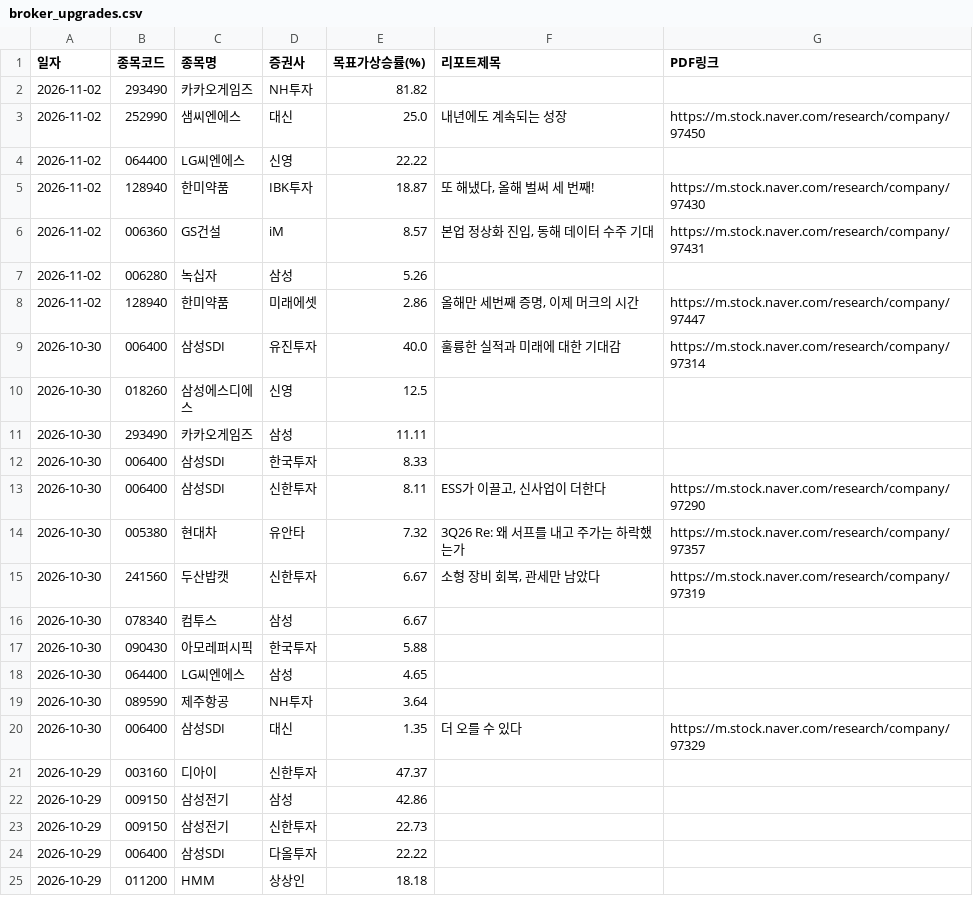
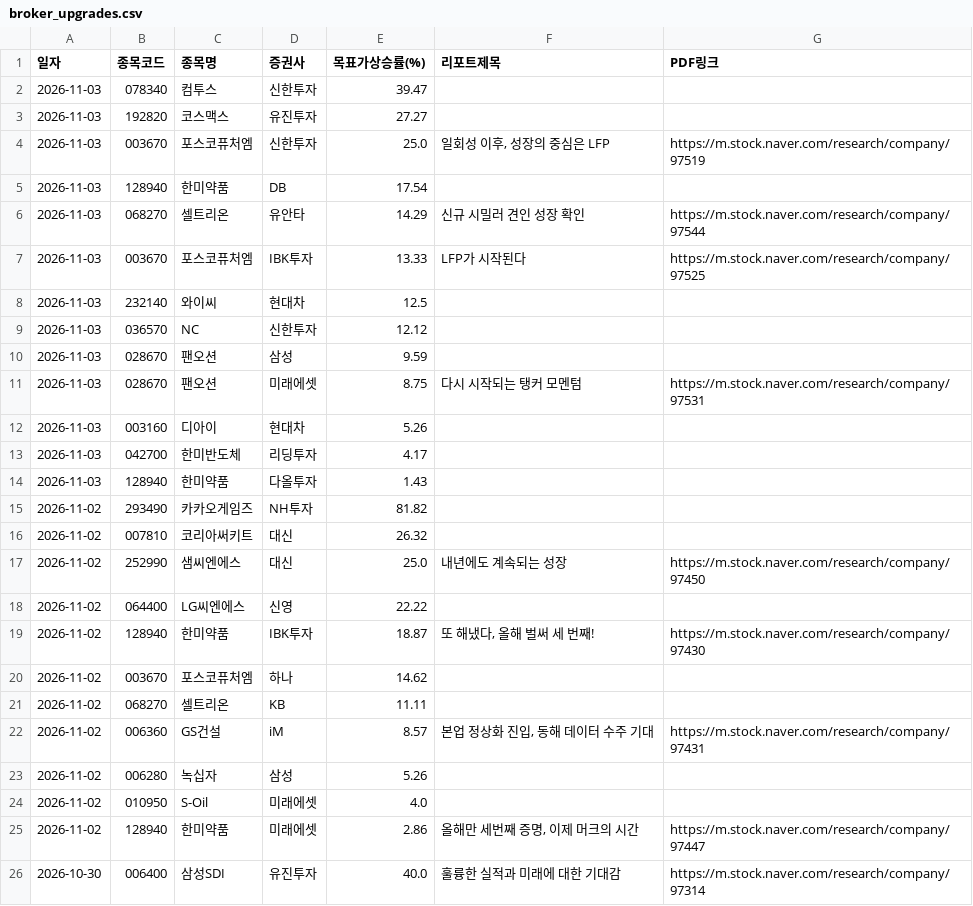
Before and after one commit to adkan8927-a11y/adkanbot, a CSV file: reports/broker_upgrades.csv, drawn as a sheet; only a part is shown; the shorter side is filled out with more unchanged rows.

```diff
--- a/reports/broker_upgrades.csv
+++ b/reports/broker_upgrades.csv
@@ -1,3 +1,17 @@
 일자,종목코드,종목명,증권사,목표가상승률(%),리포트제목,PDF링크
+2026-11-03,078340,컴투스,신한투자,39.47,,
+2026-11-03,192820,코스맥스,유진투자,27.27,,
+2026-11-03,003670,포스코퓨처엠,신한투자,25.0,"일회성 이후, 성장의 중심은 LFP",https://m.stock.naver.com/research/company/97519
+2026-11-03,128940,한미약품,DB,17.54,,
+2026-11-03,068270,셀트리온,유안타,14.29,신규 시밀러 견인 성장 확인,https://m.stock.naver.com/research/company/97544
+2026-11-03,003670,포스코퓨처엠,IBK투자,13.33,LFP가 시작된다,https://m.stock.naver.com/research/company/97525
+2026-11-03,232140,와이씨,현대차,12.5,,
+2026-11-03,036570,NC,신한투자,12.12,,
+2026-11-03,028670,팬오션,삼성,9.59,,
+2026-11-03,028670,팬오션,미래에셋,8.75,다시 시작되는 탱커 모멘텀,https://m.stock.naver.com/research/company/97531
+2026-11-03,003160,디아이,현대차,5.26,,
+2026-11-03,042700,한미반도체,리딩투자,4.17,,
+2026-11-03,128940,한미약품,다올투자,1.43,,
 2026-11-02,293490,카카오게임즈,NH투자,81.82,,
+2026-11-02,007810,코리아써키트,대신,26.32,,
 2026-11-02,252990,샘씨엔에스,대신,25.0,내년에도 계속되는 성장,https://m.stock.naver.com/research/company/97450
@@ -5,4 +19,7 @@
 2026-11-02,128940,한미약품,IBK투자,18.87,"또 해냈다, 올해 벌써 세 번째!",https://m.stock.naver.com/research/company/97430
+2026-11-02,003670,포스코퓨처엠,하나,14.62,,
+2026-11-02,068270,셀트리온,KB,11.11,,
 2026-11-02,006360,GS건설,iM,8.57,"본업 정상화 진입, 동해 데이터 수주 기대",https://m.stock.naver.com/research/company/97431
 2026-11-02,006280,녹십자,삼성,5.26,,
+2026-11-02,010950,S-Oil,미래에셋,4.0,,
 2026-11-02,128940,한미약품,미래에셋,2.86,"올해만 세번째 증명, 이제 머크의 시간",https://m.stock.naver.com/research/company/97447
```
Also changed, not shown: schedule check/master_schedule_db.csv, schedule check/vip_momentum_alerts.csv, 2 other files.
